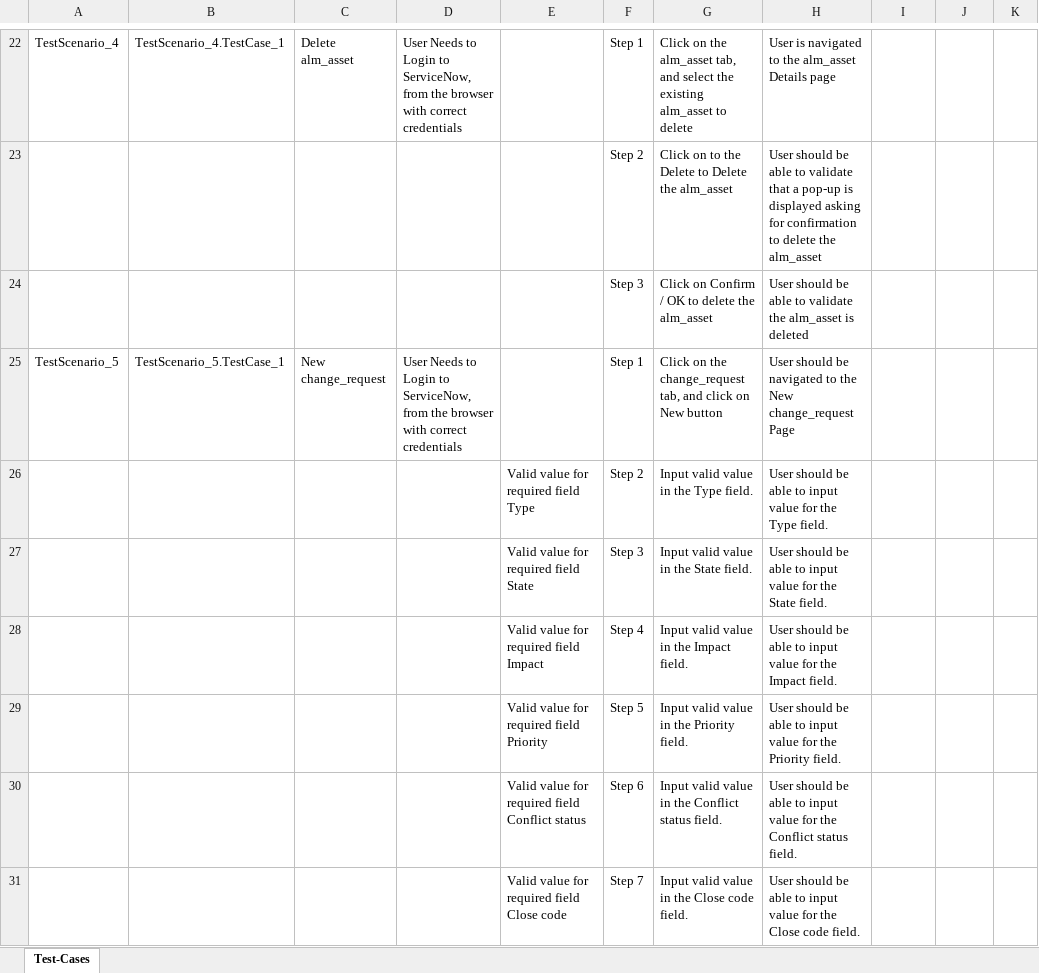
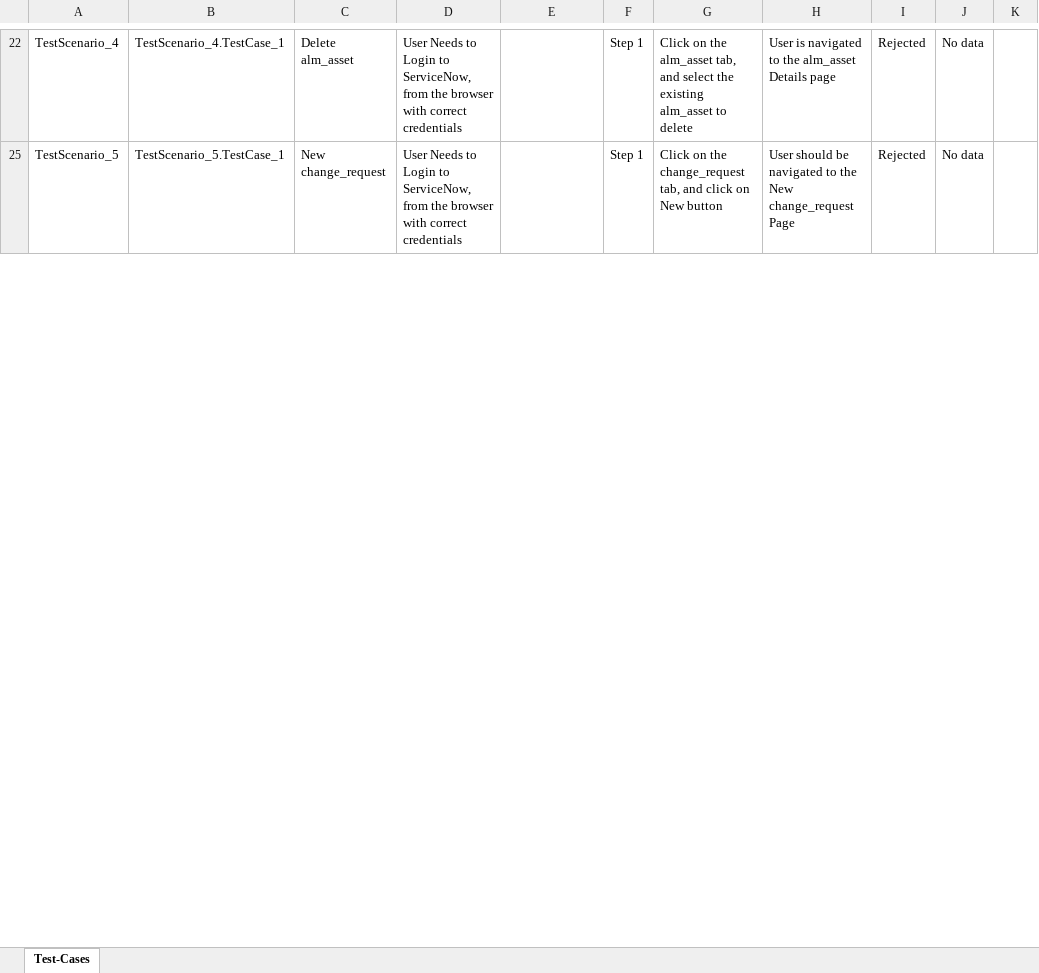
Before and after one commit to ShaikMohamedIrfan/Snowdemotest, an Excel workbook: testpack1.xlsx, sheet Test-Cases, drawn as a sheet; only a part is shown, gaps mark what is left out; values as stored, in another font and other column widths than the file's, no borders; table styles not drawn; the diff covers the shown part only; the diff names each change by its address in the sheet, - before the commit and + after, or states it on an @@ line.

```diff
--- a/testpack1.xlsx (sheet Test-Cases)
+++ b/testpack1.xlsx (sheet Test-Cases)
-I22: (empty)
+I22: Rejected
-J22: (empty)
+J22: No data
@@ row 23 hidden:  |  |  |  |  | Step 2 | Click on to the Delete to Delete the alm_asset | User should be able to validate that a pop-up is displayed asking for confirmation to delete the alm_asset @@
@@ row 24 hidden:  |  |  |  |  | Step 3 | Click on Confirm / OK to delete the alm_asset | User should be able to validate the alm_asset is deleted @@
-I25: (empty)
+I25: Rejected
-J25: (empty)
+J25: No data
@@ row 26 hidden:  |  |  |  | Valid value for required field Type | Step 2 | Input valid value in the Type field. | User should be able to input value for the Type field. @@
@@ row 27 hidden:  |  |  |  | Valid value for required field State | Step 3 | Input valid value in the State field. | User should be able to input value for the State field. @@
@@ row 28 hidden:  |  |  |  | Valid value for required field Impact | Step 4 | Input valid value in the Impact field. | User should be able to input value for the Impact field. @@
@@ row 29 hidden:  |  |  |  | Valid value for required field Priority | Step 5 | Input valid value in the Priority field. | User should be able to input value for the Priority field. @@
@@ row 30 hidden:  |  |  |  | Valid value for required field Conflict status | Step 6 | Input valid value in the Conflict status field. | User should be able to input value for the Conflict status field. @@
@@ row 31 hidden:  |  |  |  | Valid value for required field Close code | Step 7 | Input valid value in the Close code field. | User should be able to input value for the Close code field. @@
```
Also changed, not shown: 85 hidden or unhidden rows and 31 edited cells elsewhere in this sheet.
